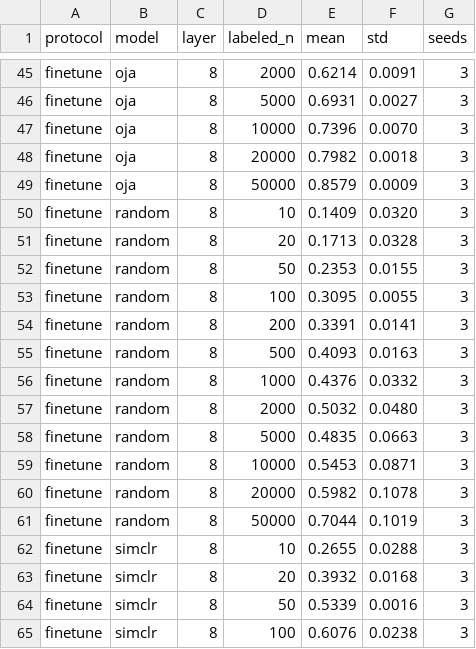
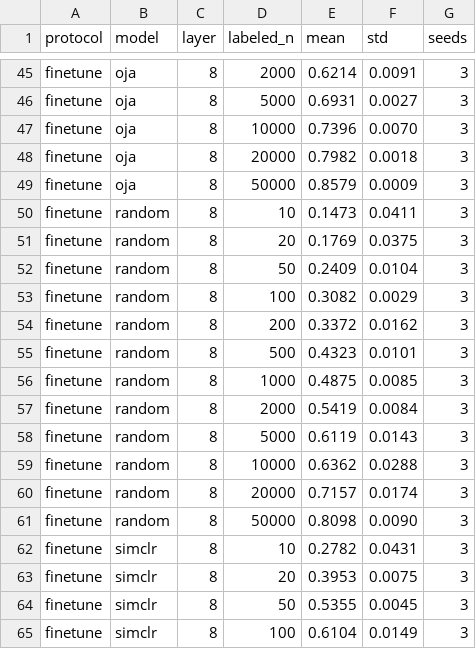
Before and after one commit to shivan-21/PREWIRE-Prior-Wiring-for-Efficient-Representation-Learning, a CSV file: results_and_figs/tables/results_summary.csv, drawn as a sheet; only a part is shown, gaps mark what is left out; the diff covers the shown part only.

```diff
--- a/results_and_figs/tables/results_summary.csv
+++ b/results_and_figs/tables/results_summary.csv
@@ -49,17 +49,17 @@ finetune,oja,8,20000,0.7982,0.0018,3
 finetune,oja,8,50000,0.8579,0.0009,3
-finetune,random,8,10,0.1409,0.0320,3
-finetune,random,8,20,0.1713,0.0328,3
-finetune,random,8,50,0.2353,0.0155,3
-finetune,random,8,100,0.3095,0.0055,3
-finetune,random,8,200,0.3391,0.0141,3
-finetune,random,8,500,0.4093,0.0163,3
-finetune,random,8,1000,0.4376,0.0332,3
-finetune,random,8,2000,0.5032,0.0480,3
-finetune,random,8,5000,0.4835,0.0663,3
-finetune,random,8,10000,0.5453,0.0871,3
-finetune,random,8,20000,0.5982,0.1078,3
-finetune,random,8,50000,0.7044,0.1019,3
-finetune,simclr,8,10,0.2655,0.0288,3
-finetune,simclr,8,20,0.3932,0.0168,3
-finetune,simclr,8,50,0.5339,0.0016,3
-finetune,simclr,8,100,0.6076,0.0238,3
+finetune,random,8,10,0.1473,0.0411,3
+finetune,random,8,20,0.1769,0.0375,3
+finetune,random,8,50,0.2409,0.0104,3
+finetune,random,8,100,0.3082,0.0029,3
+finetune,random,8,200,0.3372,0.0162,3
+finetune,random,8,500,0.4323,0.0101,3
+finetune,random,8,1000,0.4875,0.0085,3
+finetune,random,8,2000,0.5419,0.0084,3
+finetune,random,8,5000,0.6119,0.0143,3
+finetune,random,8,10000,0.6362,0.0288,3
+finetune,random,8,20000,0.7157,0.0174,3
+finetune,random,8,50000,0.8098,0.0090,3
+finetune,simclr,8,10,0.2782,0.0431,3
+finetune,simclr,8,20,0.3953,0.0075,3
+finetune,simclr,8,50,0.5355,0.0045,3
+finetune,simclr,8,100,0.6104,0.0149,3
```
Also changed, not shown: 16 edited cells elsewhere in this file, results_and_figs/tables/data_equivalence.csv, results_and_figs/tables/finetune_s0.csv, 26 other files.
